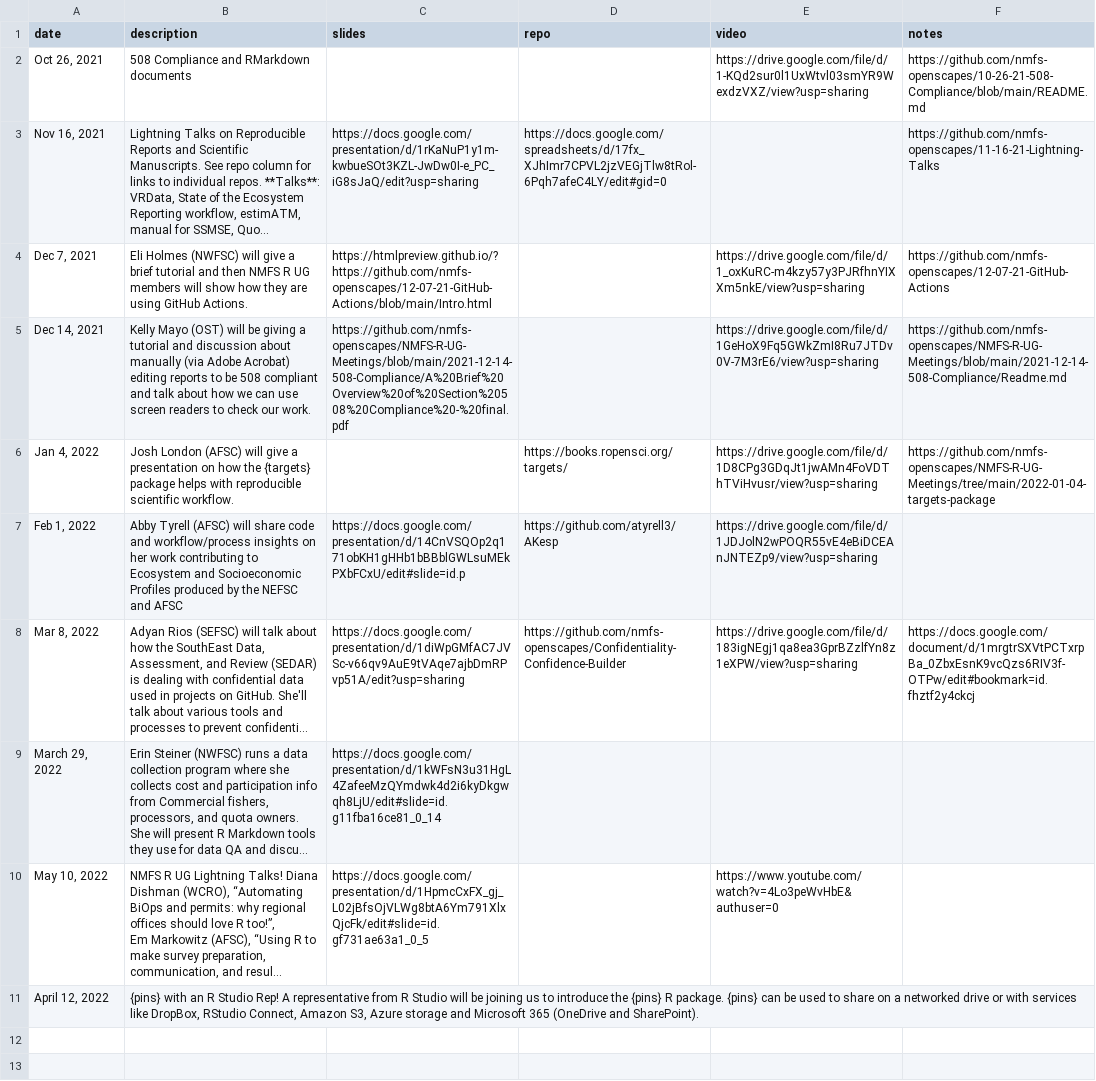
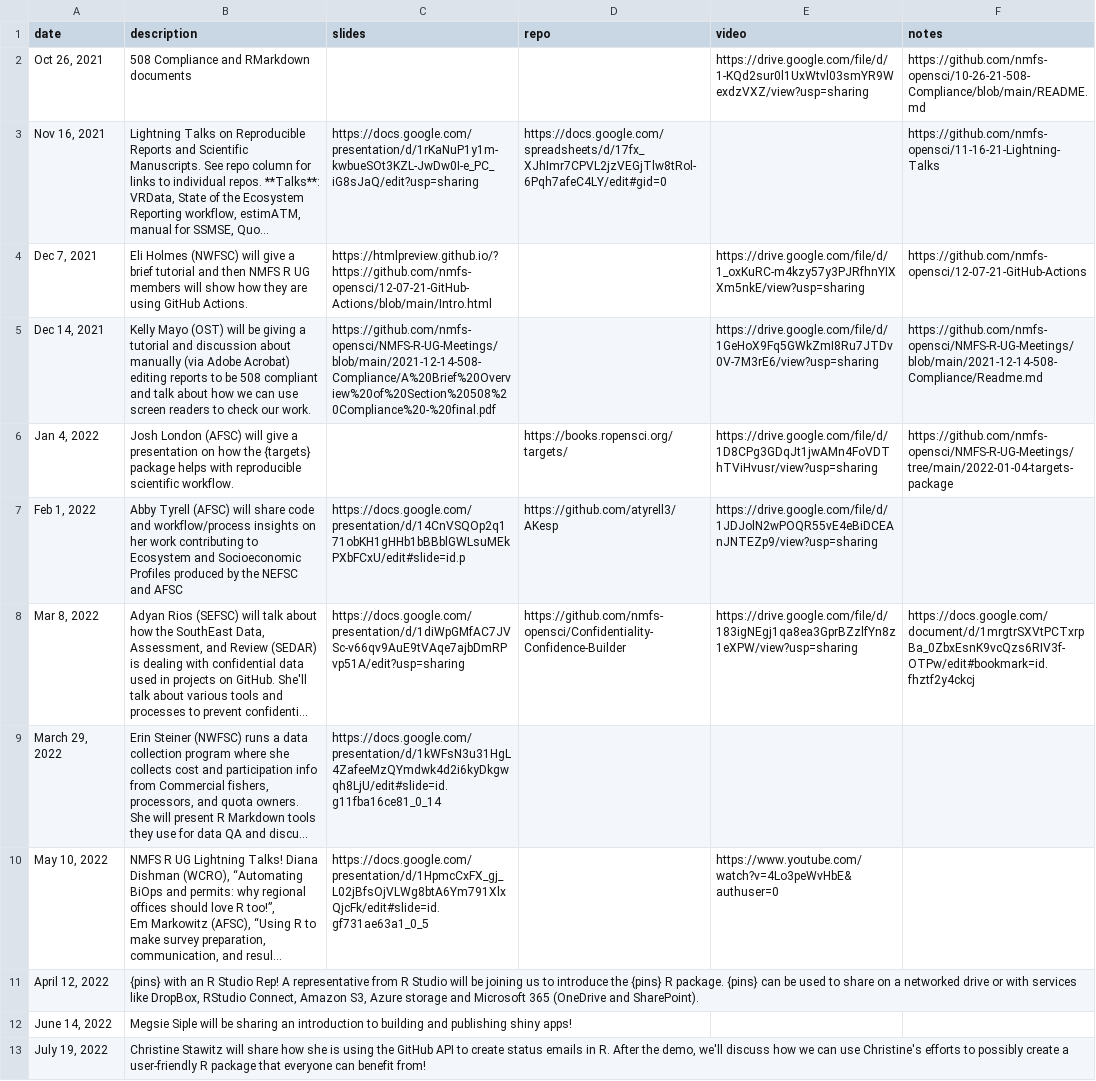
Before and after one commit to nmfs-opensci/NOAA-distill-website, a CSV file: data/MeetingList.csv, drawn as a sheet; long unchanged cells end in …; the diff names each change by its address in the sheet, - before the commit and + after, or states it on an @@ line.

Commit message:
fix links to nmfs-openscapes

```diff
--- a/data/MeetingList.csv
+++ b/data/MeetingList.csv
-F2 (notes): https://github.com/nmfs-openscapes/10-26-21-508-Compliance/blob/main/README.md
+F2 (notes): https://github.com/nmfs-opensci/10-26-21-508-Compliance/blob/main/README.md
-F3 (notes): https://github.com/nmfs-openscapes/11-16-21-Lightning-Talks
+F3 (notes): https://github.com/nmfs-opensci/11-16-21-Lightning-Talks
-C4 (slides): https://htmlpreview.github.io/?https://github.com/nmfs-openscapes/12-07-21-GitHub-Actions/blob/main/Intro.html
+C4 (slides): https://htmlpreview.github.io/?https://github.com/nmfs-opensci/12-07-21-GitHub-Actions/blob/main/Intro.html
-F4 (notes): https://github.com/nmfs-openscapes/12-07-21-GitHub-Actions
+F4 (notes): https://github.com/nmfs-opensci/12-07-21-GitHub-Actions
-C5 (slides): https://github.com/nmfs-openscapes/NMFS-R-UG-Meetings/blob/main/2021-12-14-508-Compliance/A%20Brief%20Overview%20of%20Section%20508%20Compliance%20-%20final.pdf
+C5 (slides): https://github.com/nmfs-opensci/NMFS-R-UG-Meetings/blob/main/2021-12-14-508-Compliance/A%20Brief%20Overview%20of%20Section%20508%20Compliance%20-%20final.pdf
-F5 (notes): https://github.com/nmfs-openscapes/NMFS-R-UG-Meetings/blob/main/2021-12-14-508-Compliance/Readme.md
+F5 (notes): https://github.com/nmfs-opensci/NMFS-R-UG-Meetings/blob/main/2021-12-14-508-Compliance/Readme.md
-F6 (notes): https://github.com/nmfs-openscapes/NMFS-R-UG-Meetings/tree/main/2022-01-04-targets-package
+F6 (notes): https://github.com/nmfs-opensci/NMFS-R-UG-Meetings/tree/main/2022-01-04-targets-package
-D8 (repo): https://github.com/nmfs-openscapes/Confidentiality-Confidence-Builder
+D8 (repo): https://github.com/nmfs-opensci/Confidentiality-Confidence-Builder
+row 12: June 14, 2022 | Megsie Siple will be sharing an introduction to building and publishing shiny apps!
+row 13: July 19, 2022 | Christine Stawitz will share how she is using the GitHub API to create status emails in R. After the demo, we'll discuss how we can use Christine's efforts to possibly create a user-friendly R package that everyone can benefit from!
```
Also changed, not shown: docs/data/MeetingList.csv, 14 other files.
